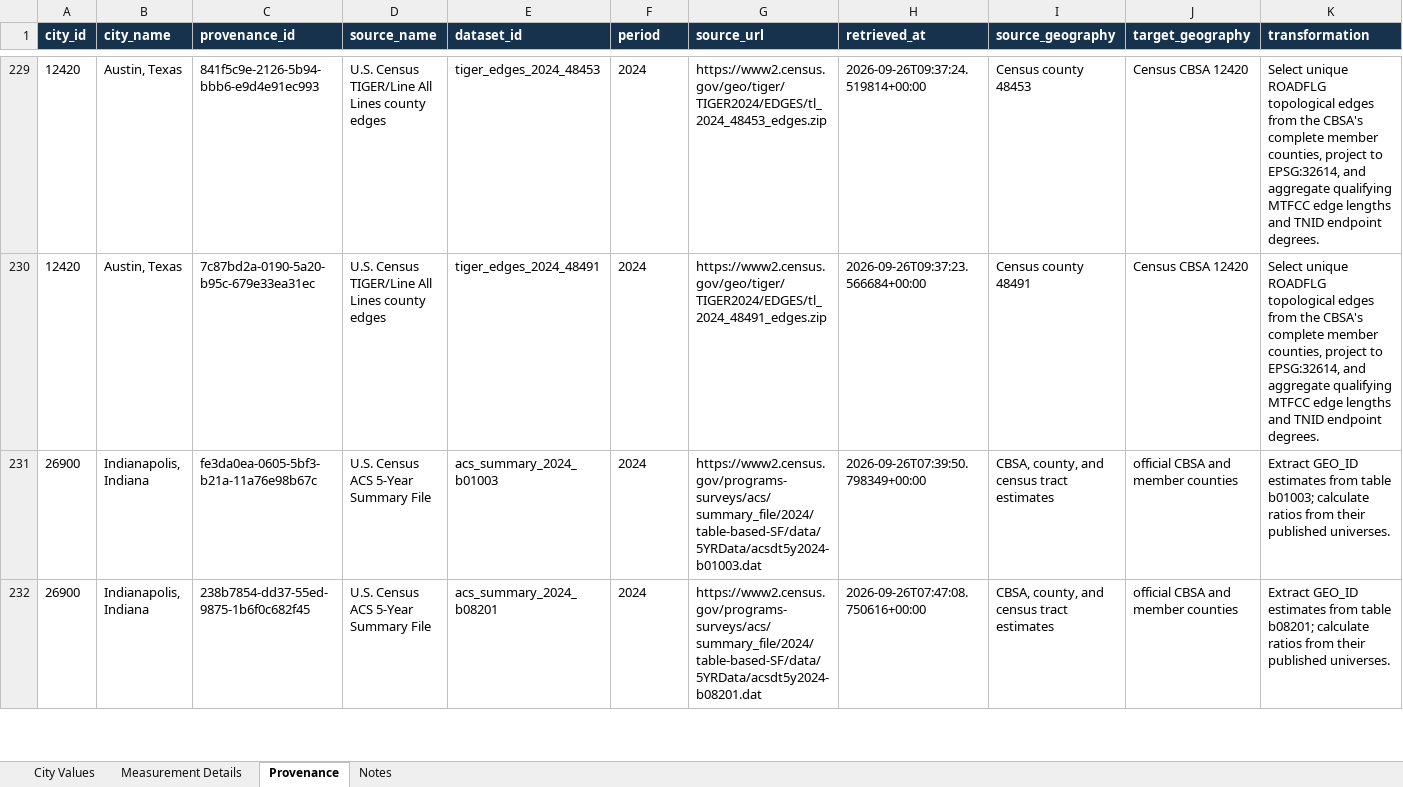
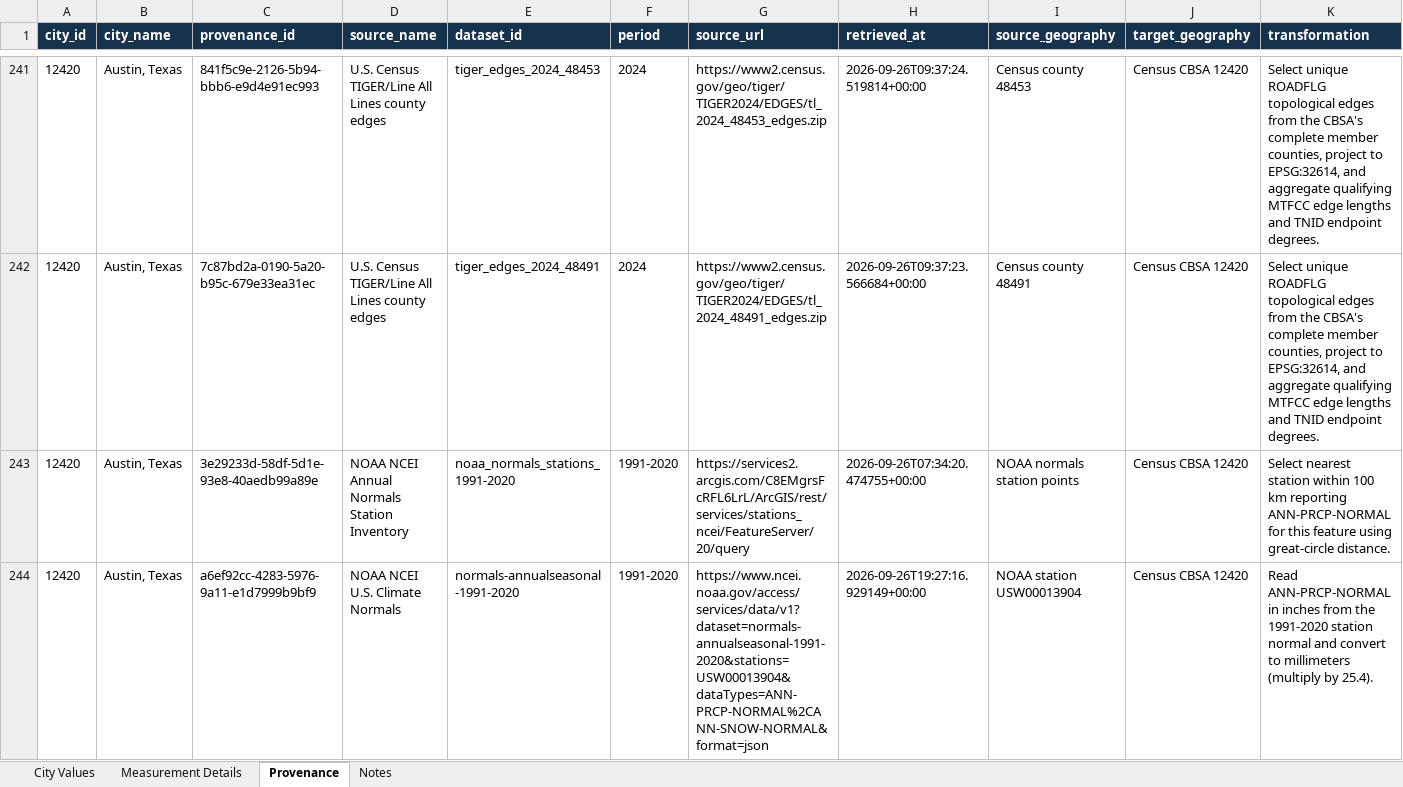
Before and after one commit to SimonOcampo/ShellHacks2026, an Excel workbook: data/data/processed/cities/all_city_features.xlsx, sheet Provenance, drawn as a sheet; only a part is shown, gaps mark what is left out; the shorter side is filled out with more unchanged rows; values as stored, in another font and other column widths than the file's, no borders; table styles not drawn; rows hold the shown columns only; the diff covers the shown part only; the diff names each change by its address in the sheet, - before the commit and + after, or states it on an @@ line.

Commit message:
JSON and Verified.json Api data is completed from city ranking

```diff
--- a/data/data/processed/cities/all_city_features.xlsx (sheet Provenance)
+++ b/data/data/processed/cities/all_city_features.xlsx (sheet Provenance)
+row 243: 12420 | Austin, Texas | 3e29233d-58df-5d1e-93e8-40aedb99a89e | NOAA NCEI Annual Normals Station Inventory | noaa_normals_stations_1991-2020 | 1991-2020 | https://services2.arcgis.com/C8EMgrsFcRFL6LrL/ArcGIS/rest/services/stations_ncei/FeatureServer/20/query | 2026-09-26T07:34:20.474755+00:00 | NOAA normals station points | Census CBSA 12420 | Select nearest station within 100 km reporting ANN-PRCP-NORMAL for this feature using great-circle distance.
+row 244: 12420 | Austin, Texas | a6ef92cc-4283-5976-9a11-e1d7999b9bf9 | NOAA NCEI U.S. Climate Normals | normals-annualseasonal-1991-2020 | 1991-2020 | https://www.ncei.noaa.gov/access/services/data/v1?dataset=normals-annualseasonal-1991-2020&stations=USW00013904&dataTypes=ANN-PRCP-NORMAL%2CANN-SNOW-NORMAL&format=json | 2026-09-26T19:27:16.929149+00:00 | NOAA station USW00013904 | Census CBSA 12420 | Read ANN-PRCP-NORMAL in inches from the 1991-2020 station normal and convert to millimeters (multiply by 25.4).
```
Also changed, not shown: 43 added rows elsewhere in this sheet, sheet Measurement Details, sheet City Values, 57 other files.
